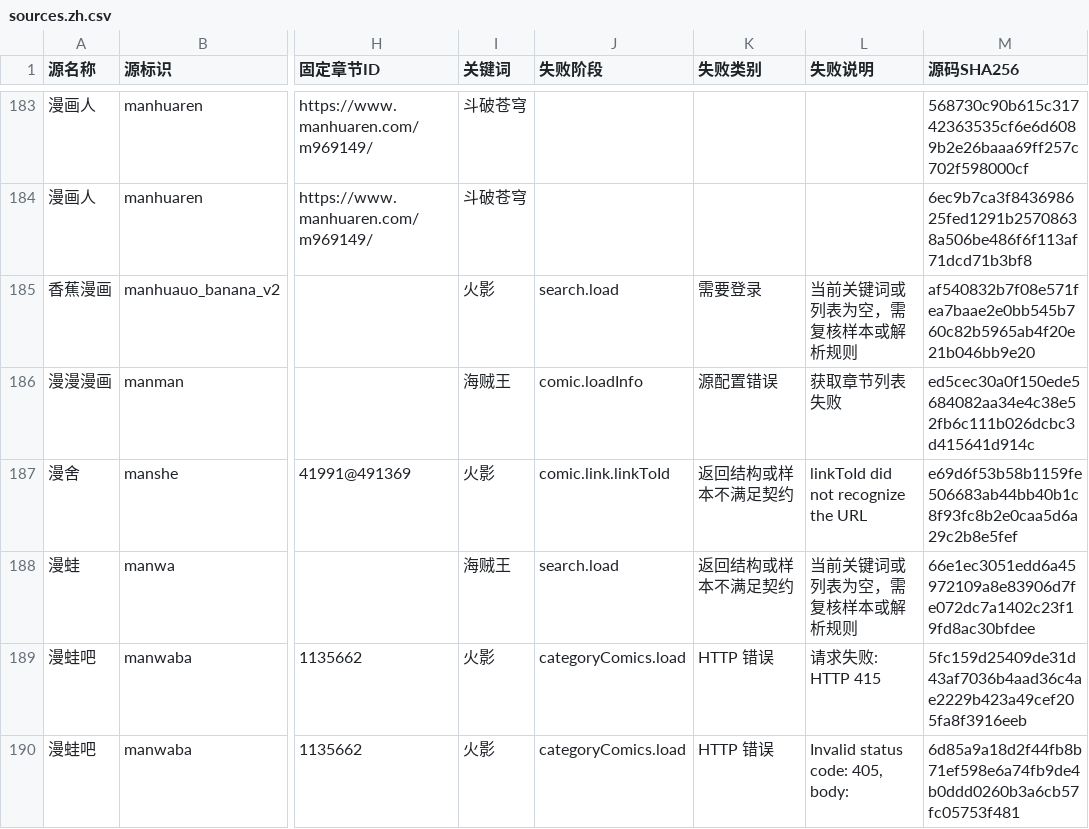
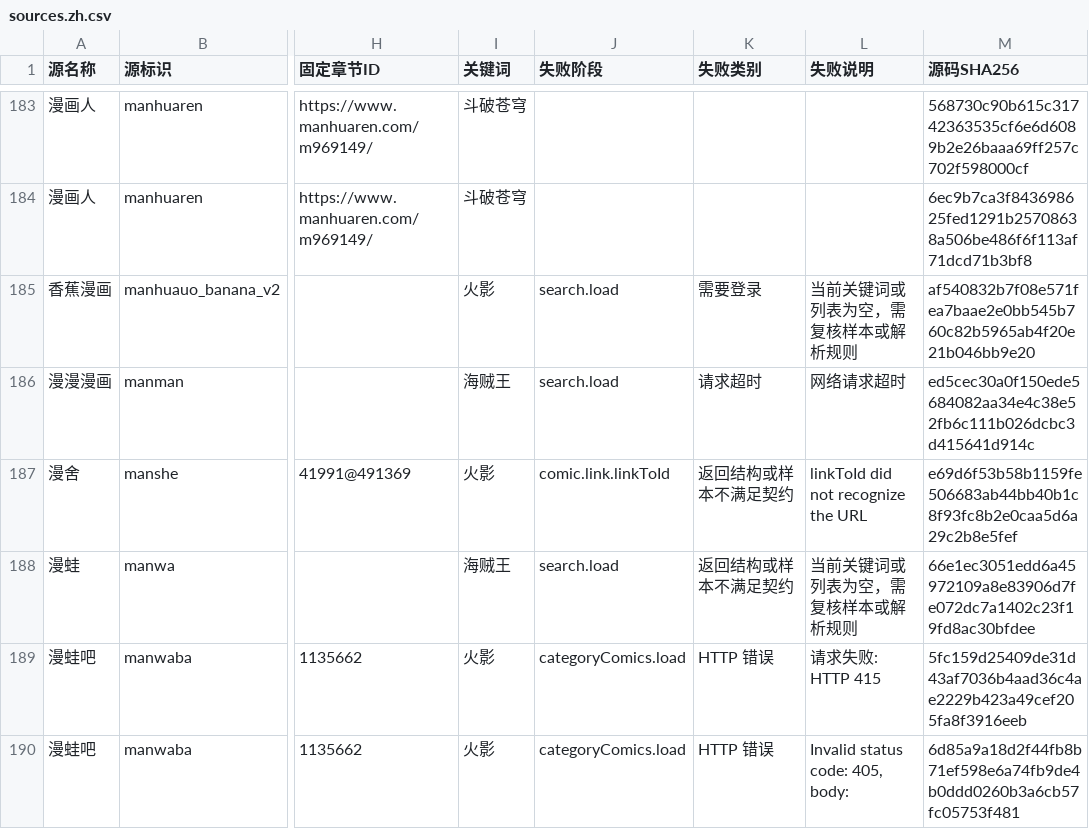
Before and after one commit to laincat/vensrc, a CSV file: data/sources.zh.csv, drawn as a sheet; only a part is shown, gaps mark what is left out; the diff covers the shown part only; the diff names each change by its address in the sheet, - before the commit and + after, or states it on an @@ line.

```diff
--- a/data/sources.zh.csv
+++ b/data/sources.zh.csv
-J186 (失败阶段): comic.loadInfo
+J186 (失败阶段): search.load
-K186 (失败类别): 源配置错误
+K186 (失败类别): 请求超时
-L186 (失败说明): 获取章节列表失败
+L186 (失败说明): 网络请求超时
```
Also changed, not shown: 52 edited cells elsewhere in this file, data/client-compatibility.zh.csv, 13 other files.
